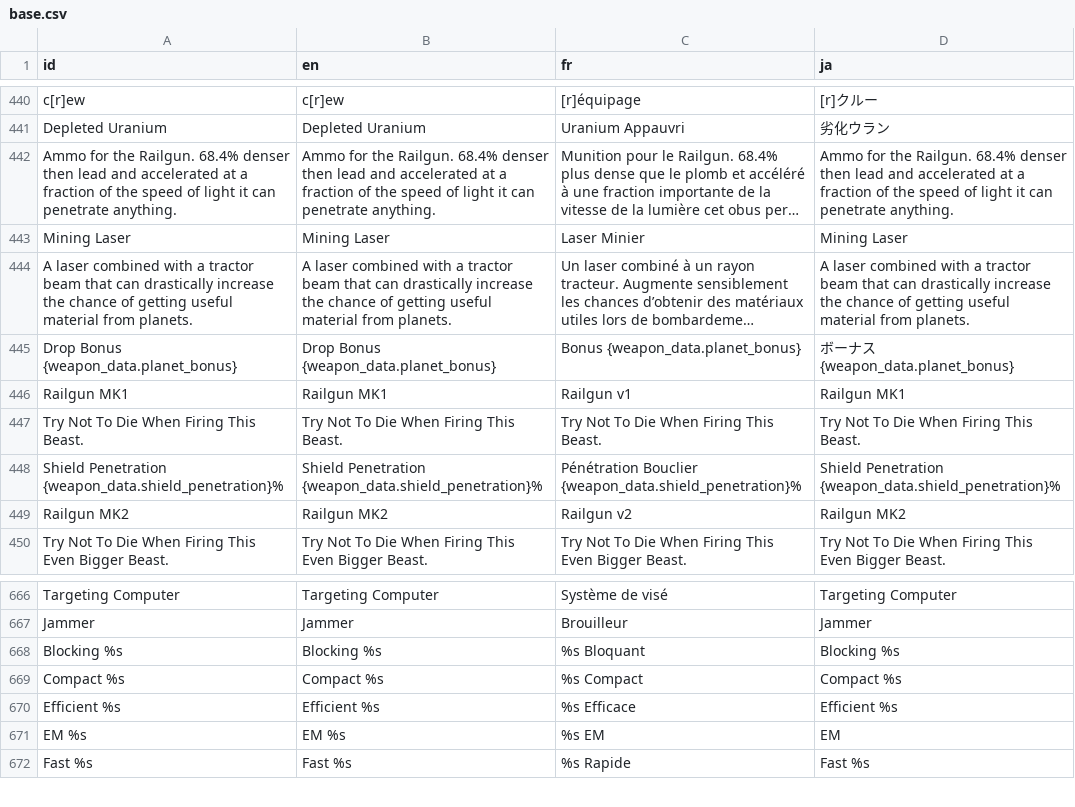
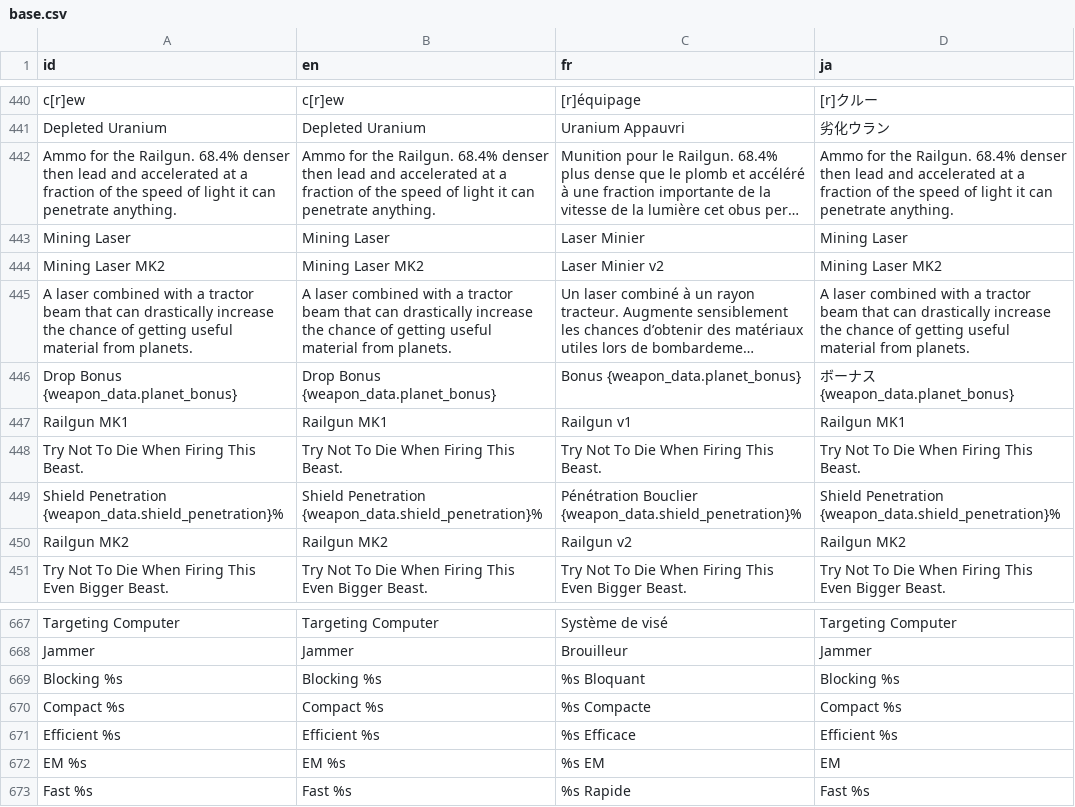
Before and after one commit to Ombarus/SolarRogue, a CSV file: data/translation/base.csv, drawn as a sheet; only a part is shown, gaps mark what is left out; long unchanged cells end in …; addresses are those after the commit; the diff covers the shown part only; the diff names each change by its address in the sheet, - before the commit and + after, or states it on an @@ line.

```diff
--- a/data/translation/base.csv
+++ b/data/translation/base.csv
+row 444: Mining Laser MK2 | Mining Laser MK2 | Laser Minier v2 | Mining Laser MK2
-C670 (fr): %s Compact
+C670 (fr): %s Compacte
```
Also changed, not shown: 29 added rows elsewhere in this file, 15 other files.
